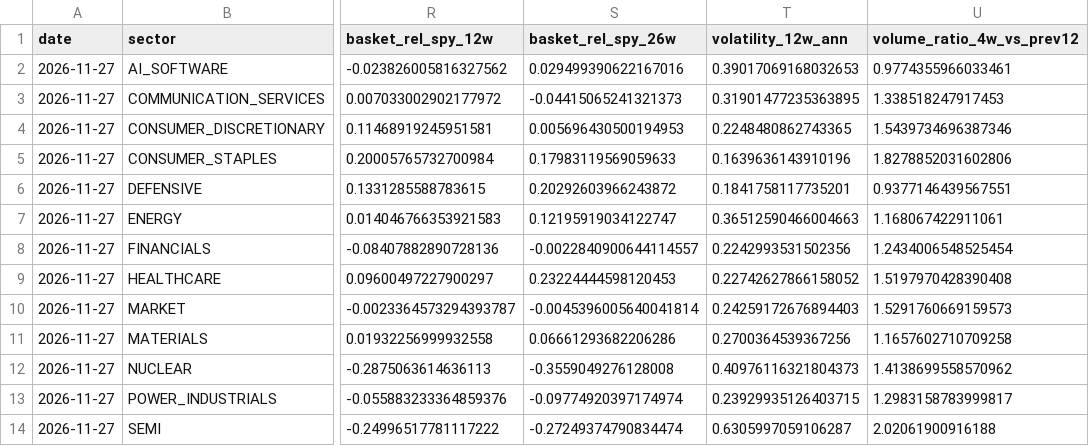
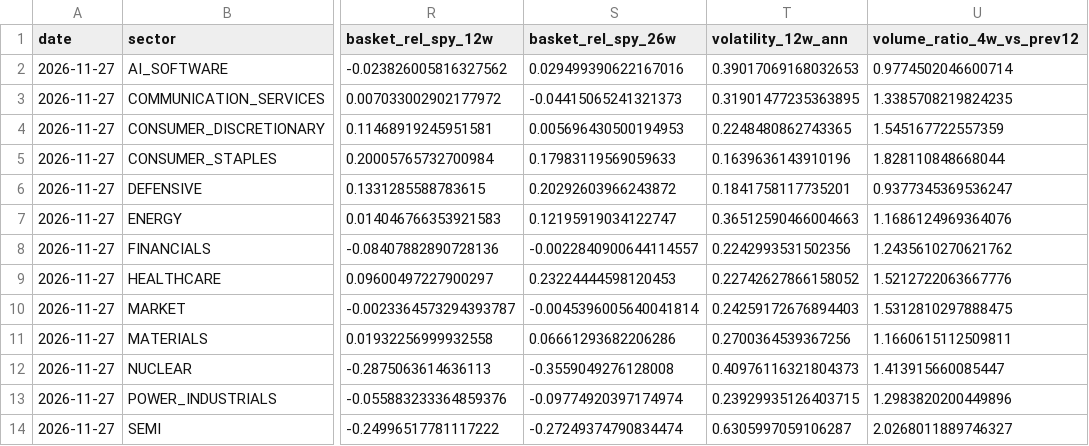
Before and after one commit to subin001893-cmyk/stock-scanner-results, a CSV file: latest/sector_latest_snapshot.csv, drawn as a sheet; only a part is shown, gaps mark what is left out; the diff names each change by its address in the sheet, - before the commit and + after, or states it on an @@ line.

```diff
--- a/latest/sector_latest_snapshot.csv
+++ b/latest/sector_latest_snapshot.csv
-U2 (volume_ratio_4w_vs_prev12): 0.9774355966033461
+U2 (volume_ratio_4w_vs_prev12): 0.9774502046600714
-U3 (volume_ratio_4w_vs_prev12): 1.338518247917453
+U3 (volume_ratio_4w_vs_prev12): 1.3385708219824235
-U4 (volume_ratio_4w_vs_prev12): 1.5439734696387346
+U4 (volume_ratio_4w_vs_prev12): 1.545167722557359
-U5 (volume_ratio_4w_vs_prev12): 1.8278852031602806
+U5 (volume_ratio_4w_vs_prev12): 1.828110848668044
-U6 (volume_ratio_4w_vs_prev12): 0.9377146439567551
+U6 (volume_ratio_4w_vs_prev12): 0.9377345369536247
-U7 (volume_ratio_4w_vs_prev12): 1.168067422911061
+U7 (volume_ratio_4w_vs_prev12): 1.1686124969364076
-U8 (volume_ratio_4w_vs_prev12): 1.2434006548525454
+U8 (volume_ratio_4w_vs_prev12): 1.2435610270621762
-U9 (volume_ratio_4w_vs_prev12): 1.5197970428390408
+U9 (volume_ratio_4w_vs_prev12): 1.5212722063667776
-U10 (volume_ratio_4w_vs_prev12): 1.5291760669159573
+U10 (volume_ratio_4w_vs_prev12): 1.5312810297888475
-U11 (volume_ratio_4w_vs_prev12): 1.1657602710709258
+U11 (volume_ratio_4w_vs_prev12): 1.1660615112509811
-U12 (volume_ratio_4w_vs_prev12): 1.4138699558570962
+U12 (volume_ratio_4w_vs_prev12): 1.413915660085447
-U13 (volume_ratio_4w_vs_prev12): 1.2983158783999817
+U13 (volume_ratio_4w_vs_prev12): 1.2983820200449896
-U14 (volume_ratio_4w_vs_prev12): 2.02061900916188
+U14 (volume_ratio_4w_vs_prev12): 2.0268011889746327
```
Also changed, not shown: latest/sector_rotation_report.csv, latest/sector_rotation_scores.csv, 8 other files.
